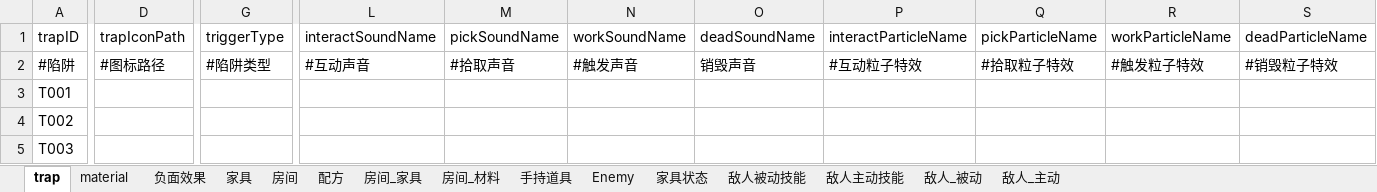
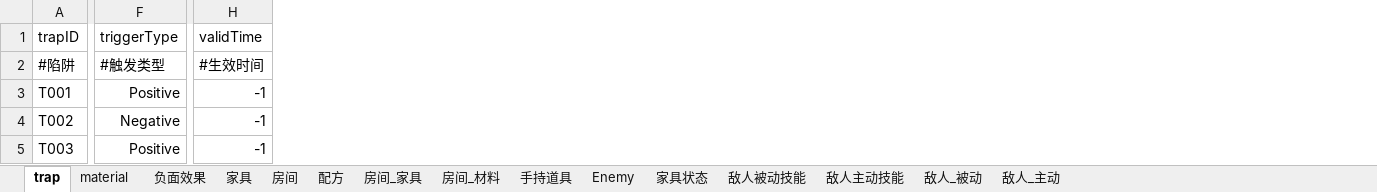
Before and after one commit to 7Chords/KidGameProject, an Excel workbook: Assets/RefData/Excels/小鬼当家配置表.xlsx, sheet trap, drawn as a sheet; only a part is shown, gaps mark what is left out; values as stored, in another font and other column widths than the file's, no borders; removed rows and columns are numbered as before the commit, all else as after; the diff covers the shown part only; the diff names each change by its address in the sheet, - before the commit and + after, or states it on an @@ line.

Commit message:
好像有问题，再传一次

```diff
--- a/Assets/RefData/Excels/小鬼当家配置表.xlsx (sheet trap)
+++ b/Assets/RefData/Excels/小鬼当家配置表.xlsx (sheet trap)
-column D (trapIconPath), row 2: #图标路径
+column H (validTime), rows 2-5: #生效时间 | -1 | -1 | -1
-column L (interactSoundName), row 2: #互动声音
-column M (pickSoundName), row 2: #拾取声音
-column N (workSoundName), row 2: #触发声音
-column O (deadSoundName), row 2: 销毁声音
-column P (interactParticleName), row 2: #互动粒子特效
-column Q (pickParticleName), row 2: #拾取粒子特效
-column R (workParticleName), row 2: #触发粒子特效
-column S (deadParticleName), row 2: #销毁粒子特效
-F2 (triggerType): #陷阱类型
+F2 (triggerType): #触发类型
-F3 (triggerType): (empty)
+F3 (triggerType): Positive
-F4 (triggerType): (empty)
+F4 (triggerType): Negative
-F5 (triggerType): (empty)
+F5 (triggerType): Positive
```
Also changed, not shown: 25 edited cells elsewhere in this sheet.
